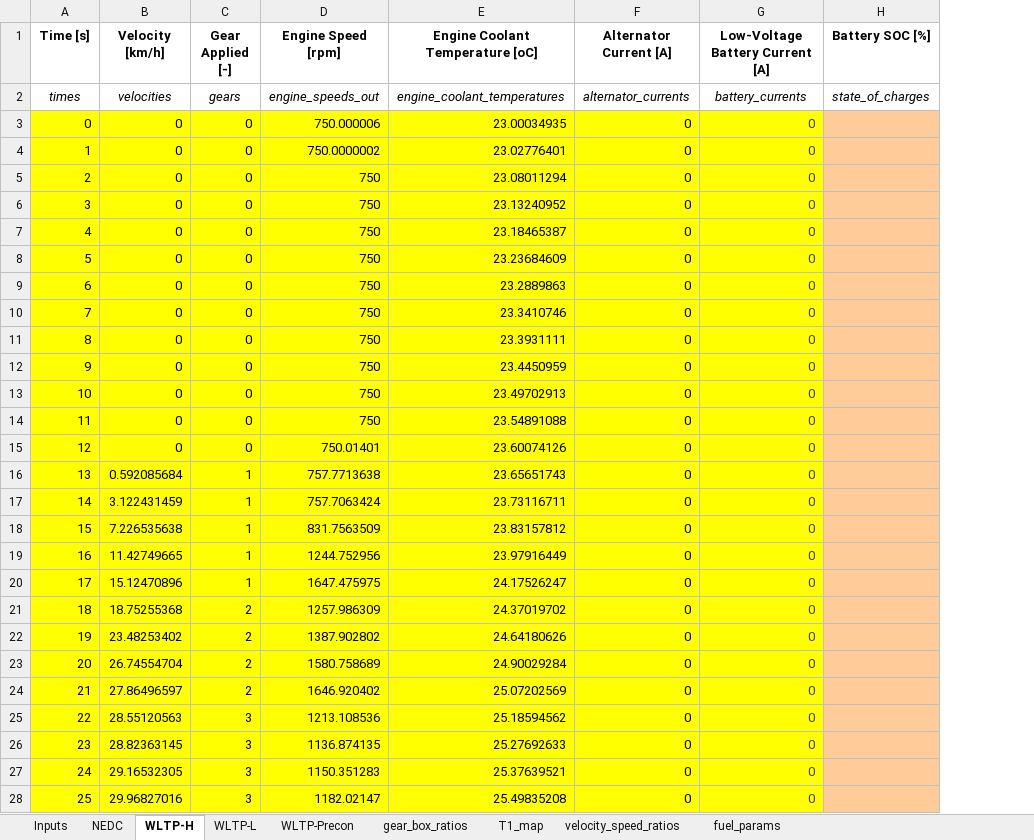
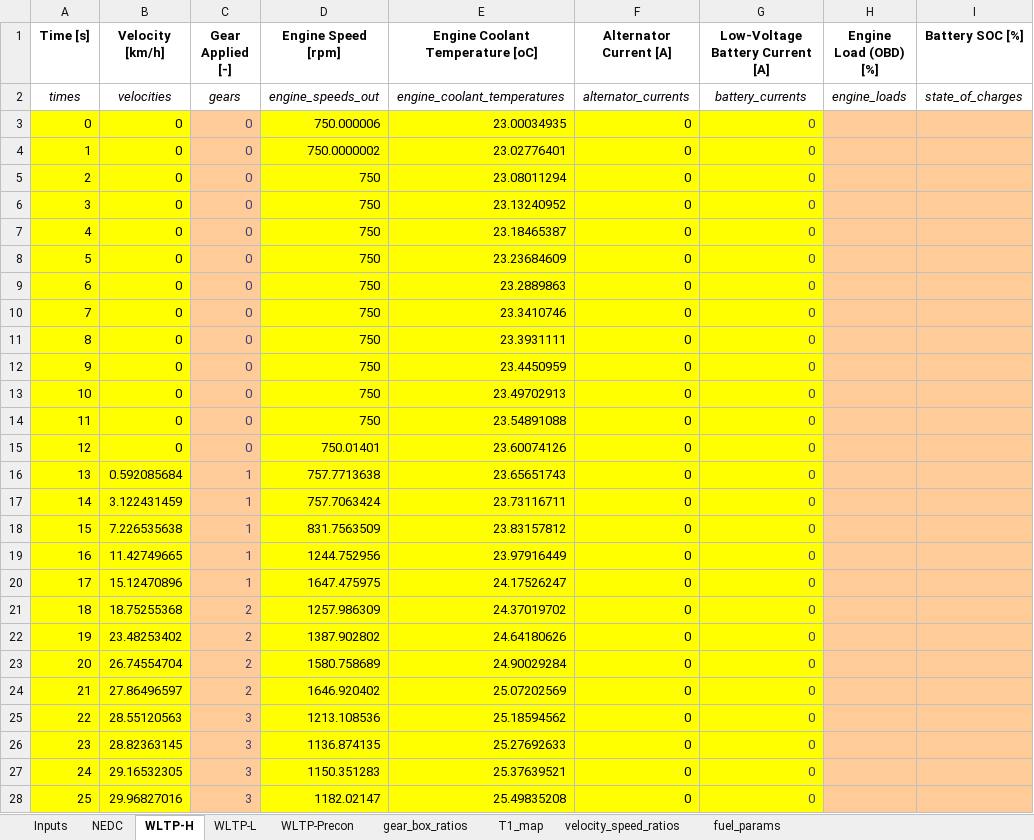
Before and after one commit to vinci1it2000/schedula, an Excel workbook: co2mpas/demos/co2mpas_demo_4_baseline_no_battery_currents.xlsx, sheet WLTP-H, drawn as a sheet; only a part is shown; values as stored, in another font and other column widths than the file's, no borders; charts and pictures not drawn; the diff covers the shown part only; the diff names each change by its address in the sheet, - before the commit and + after, or states it on an @@ line.

Commit message:
Update *.xlsx input-files to ver2.
+ Add VERSION on input files (not enforced).
+ Update Template and Demo-files with OBD-load column.
+ Remove border-formats and update description-boxes.
+ FIX delete zeros in WLTP-L sheets in 1800.
+ Update CHANGES about input-file changes.

+ ALL TCs OK.

```diff
--- a/co2mpas/demos/co2mpas_demo_4_baseline_no_battery_currents.xlsx (sheet WLTP-H)
+++ b/co2mpas/demos/co2mpas_demo_4_baseline_no_battery_currents.xlsx (sheet WLTP-H)
+column H (Engine Load (OBD) [%]), row 2: engine_loads
@@ C3:C28 fill: #FFFF00 → #FFCC99, text colour: black → #3F3F76 @@
```
Also changed, not shown: cell formats elsewhere in this sheet, sheet WLTP-L, sheet Inputs, sheet fuel_params, sheet NEDC, sheet WLTP-Precon, charts or pictures, co2mpas/co2mpas_template.xlsx, co2mpas/demos/co2mpas_demo_1_full_data.xlsx, 4 other files.
